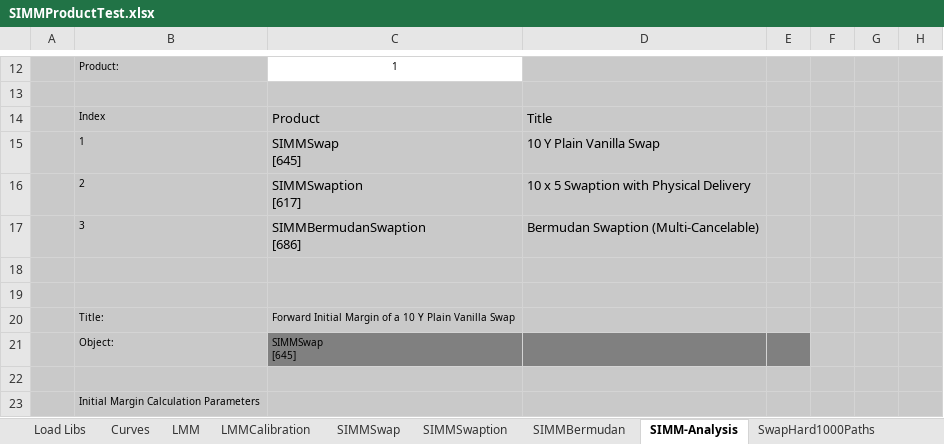
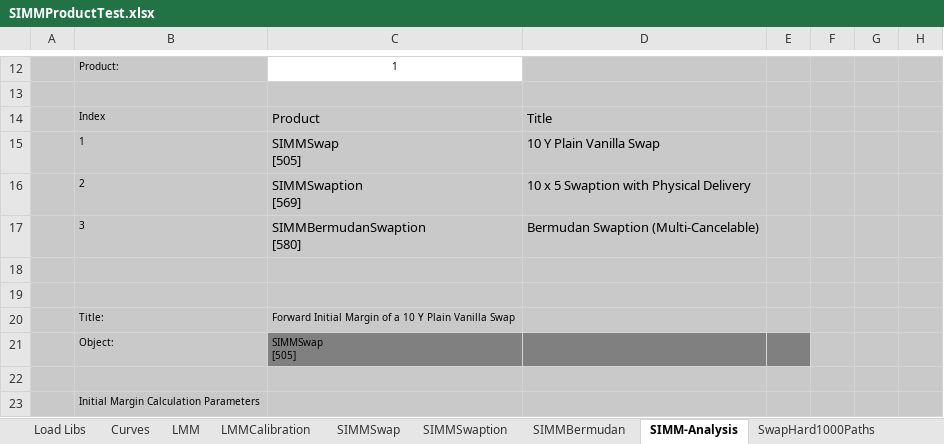
Before and after one commit to finmath/finmath-forward-initial-margin, an Excel workbook: spreadsheets/SIMMProductTest.xlsx, sheet SIMM-Analysis, drawn as a sheet; only a part is shown, gaps mark what is left out; values as stored, in another font and other column widths than the file's, no borders; charts and pictures not drawn; ↵ is a line break in a cell; the diff covers the shown part only; the diff names each change by its address in the sheet, - before the commit and + after, or states it on an @@ line.

```diff
--- a/spreadsheets/SIMMProductTest.xlsx (sheet SIMM-Analysis)
+++ b/spreadsheets/SIMMProductTest.xlsx (sheet SIMM-Analysis)
-C15: SIMMSwap ↵ [645]
+C15: SIMMSwap ↵ [505]
-C16: SIMMSwaption ↵ [617]
+C16: SIMMSwaption ↵ [569]
-C17: SIMMBermudanSwaption ↵ [686]
+C17: SIMMBermudanSwaption ↵ [580]
-C21: SIMMSwap ↵ [645]
+C21: SIMMSwap ↵ [505]
```
Also changed, not shown: 22 edited cells elsewhere in this sheet, sheet LMMCalibration, sheet LMM, sheet SIMMBermudan, sheet SIMMSwaption, sheet SIMMSwap, sheet Curves, 1 more sheet, charts or pictures.
